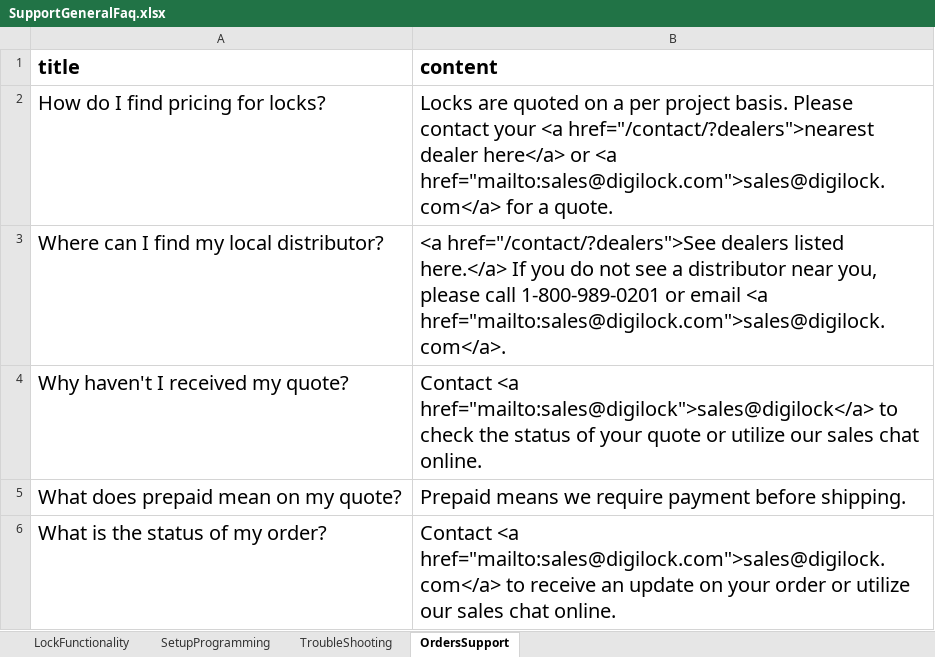
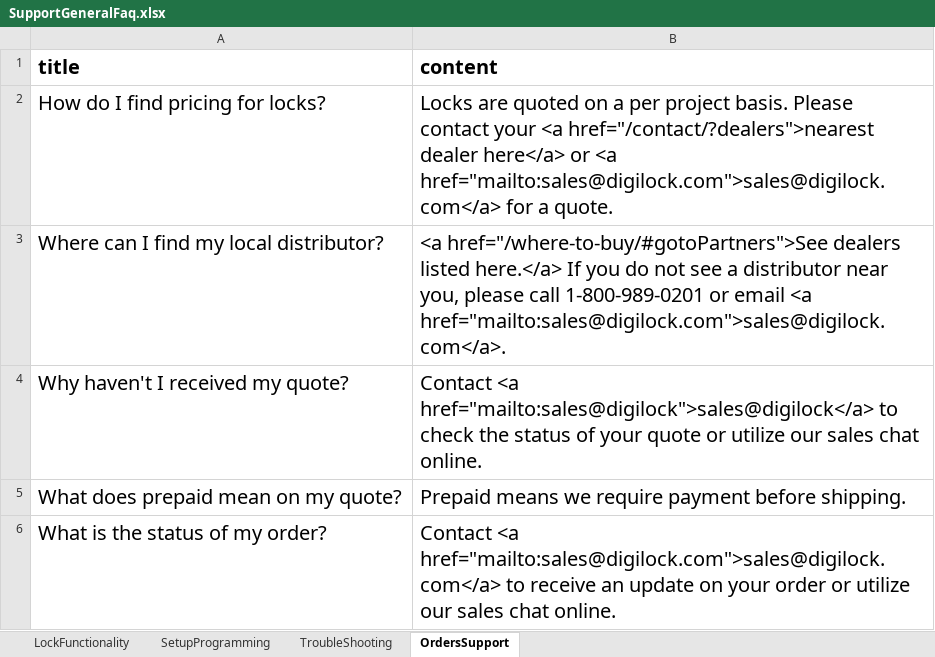
Before and after one commit to digilockhub/digilock-2021, an Excel workbook: site/src/data/SupportGeneralFaq.xlsx, sheet OrdersSupport, drawn as a sheet; only a part is shown; values as stored, in another font and other column widths than the file's, no borders; the diff names each change by its address in the sheet, - before the commit and + after, or states it on an @@ line.

Commit message:
updating url

```diff
--- a/site/src/data/SupportGeneralFaq.xlsx (sheet OrdersSupport)
+++ b/site/src/data/SupportGeneralFaq.xlsx (sheet OrdersSupport)
-B3 (content): <a href="/contact/?dealers">See dealers listed…
+B3 (content): <a href="/where-to-buy/#gotoPartners">See dealers listed…
```
